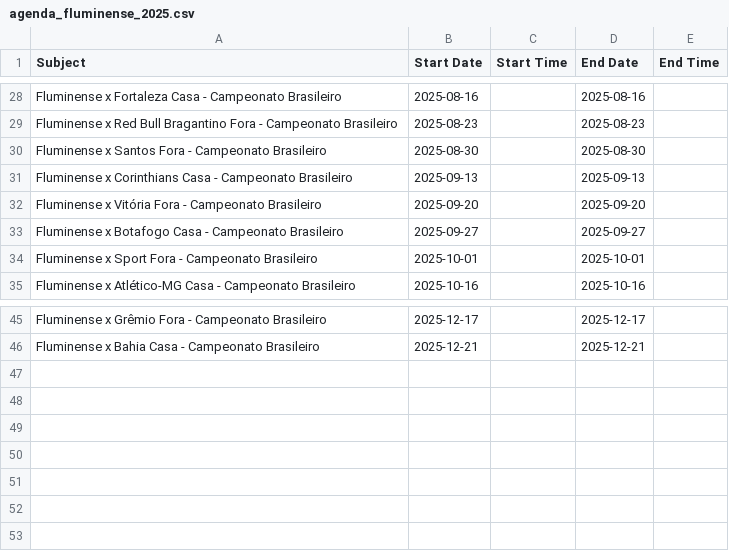
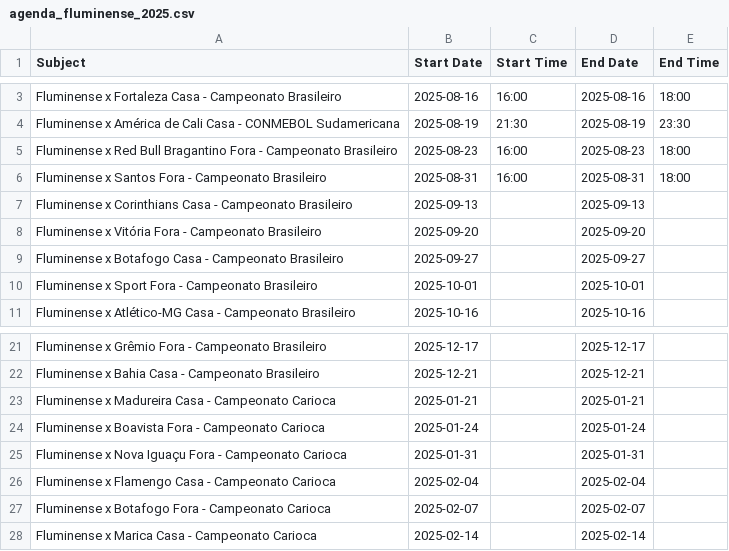
Before and after one commit to lucasccalmon/soccergoogleagenda, a CSV file: agenda_fluminense_2025.csv, drawn as a sheet; only a part is shown, gaps mark what is left out; addresses are those after the commit; the diff covers the shown part only; the diff names each change by its address in the sheet, - before the commit and + after, or states it on an @@ line.

```diff
--- a/agenda_fluminense_2025.csv
+++ b/agenda_fluminense_2025.csv
-C3 (Start Time): (empty)
+C3 (Start Time): 16:00
-E3 (End Time): (empty)
+E3 (End Time): 18:00
+row 4: Fluminense x América de Cali Casa - CONMEBOL Sudamericana | 2025-08-19 | 21:30 | 2025-08-19 | 23:30
-C5:C6 (Start Time): (empty)
+C5:C6 (Start Time): 16:00
-E5:E6 (End Time): (empty)
+E5:E6 (End Time): 18:00
-B6 (Start Date): 2025-08-30
+B6 (Start Date): 2025-08-31
-D6 (End Date): 2025-08-30
+D6 (End Date): 2025-08-31
+row 23: Fluminense x Madureira Casa - Campeonato Carioca | 2025-01-21 |  | 2025-01-21
+row 24: Fluminense x Boavista Fora - Campeonato Carioca | 2025-01-24 |  | 2025-01-24
+row 25: Fluminense x Nova Iguaçu Fora - Campeonato Carioca | 2025-01-31 |  | 2025-01-31
+row 26: Fluminense x Flamengo Casa - Campeonato Carioca | 2025-02-04 |  | 2025-02-04
+row 27: Fluminense x Botafogo Fora - Campeonato Carioca | 2025-02-07 |  | 2025-02-07
+row 28: Fluminense x Marica Casa - Campeonato Carioca | 2025-02-14 |  | 2025-02-14
```
Also changed, not shown: 25 removed rows and 3 edited cells elsewhere in this file, 1 other file.
